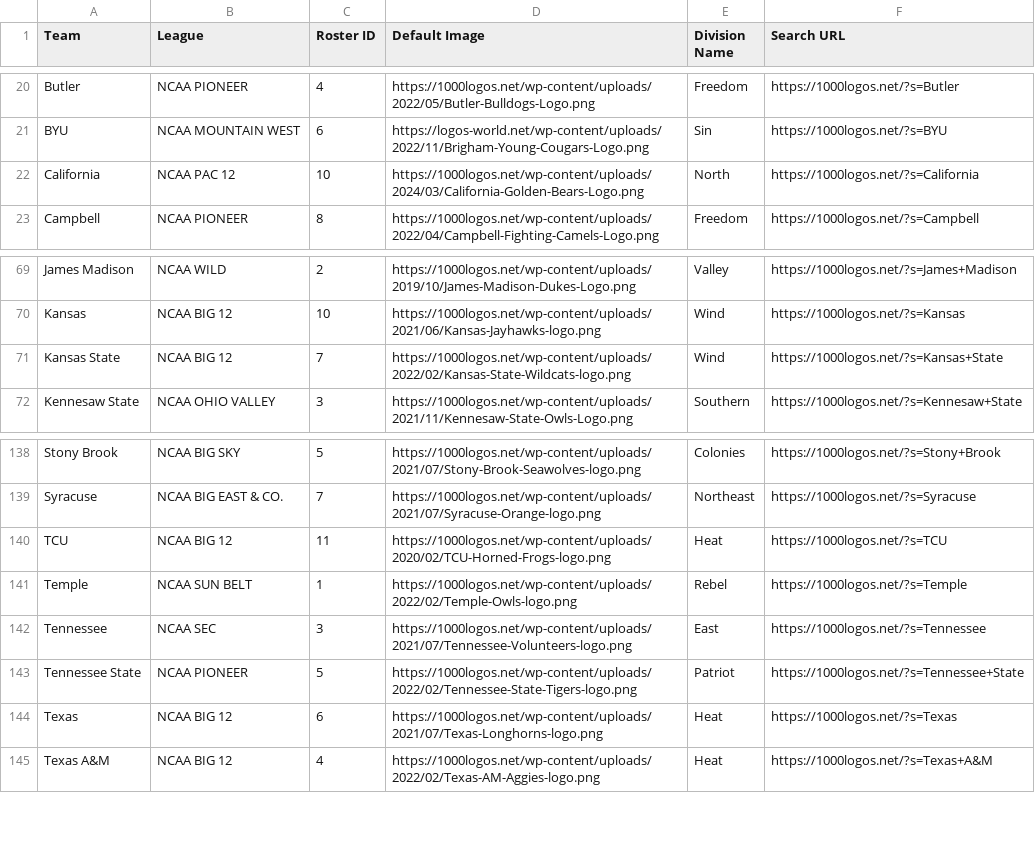
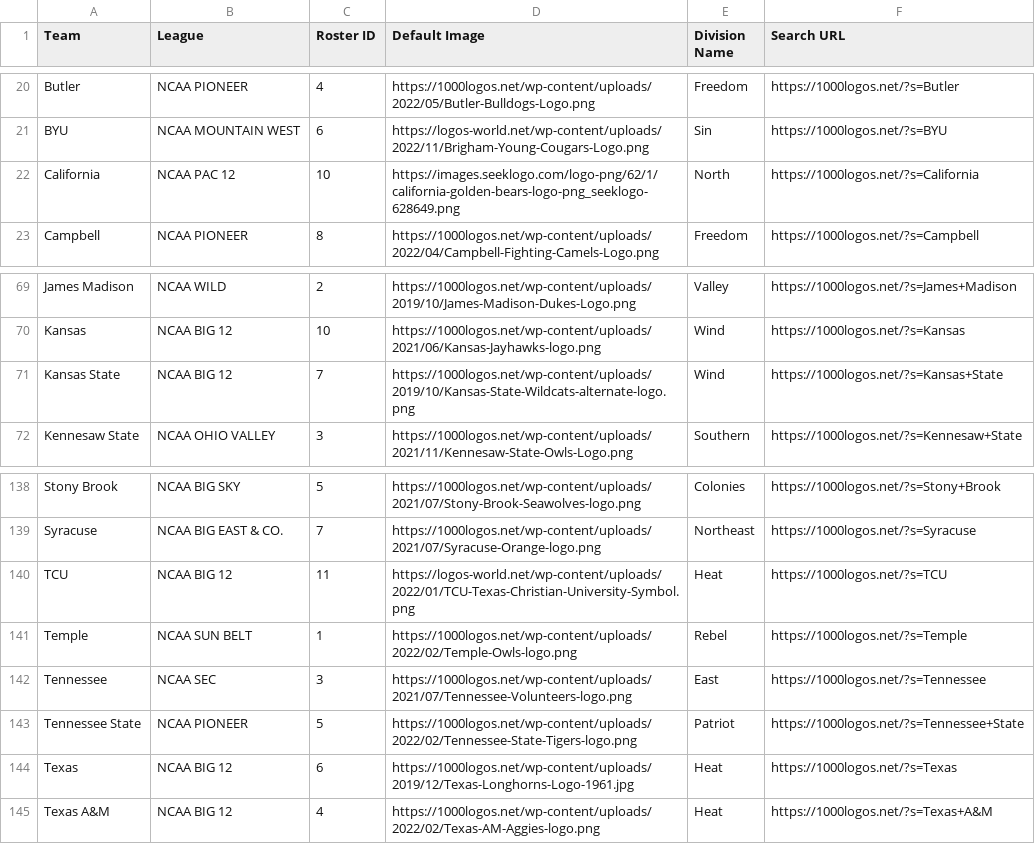
Before and after one commit to wrightc214-PBI/NCAA180-Sleeper, a CSV file: data/Teams.csv, drawn as a sheet; only a part is shown, gaps mark what is left out.

Commit message:
Add files via upload

```diff
--- a/data/Teams.csv
+++ b/data/Teams.csv
@@ -21,3 +21,3 @@ Butler,NCAA PIONEER,4,https://1000logos.net/wp-content/uploads/2022/05/Butler-Bu
 BYU,NCAA MOUNTAIN WEST,6,https://logos-world.net/wp-content/uploads/2022/11/Brigham-Young-Cougars-Logo.png,Sin,https://1000logos.net/?s=BYU
-California,NCAA PAC 12,10,https://1000logos.net/wp-content/uploads/2024/03/California-Golden-Bears-Logo.png,North,https://1000logos.net/?s=California
+California,NCAA PAC 12,10,https://images.seeklogo.com/logo-png/62/1/california-golden-bears-logo-png_seeklogo-628649.png,North,https://1000logos.net/?s=California
 Campbell,NCAA PIONEER,8,https://1000logos.net/wp-content/uploads/2022/04/Campbell-Fighting-Camels-Logo.png,Freedom,https://1000logos.net/?s=Campbell
@@ -70,3 +70,3 @@ James Madison,NCAA WILD,2,https://1000logos.net/wp-content/uploads/2019/10/James
 Kansas,NCAA BIG 12,10,https://1000logos.net/wp-content/uploads/2021/06/Kansas-Jayhawks-logo.png,Wind,https://1000logos.net/?s=Kansas
-Kansas State,NCAA BIG 12,7,https://1000logos.net/wp-content/uploads/2022/02/Kansas-State-Wildcats-logo.png,Wind,https://1000logos.net/?s=Kansas+State
+Kansas State,NCAA BIG 12,7,https://1000logos.net/wp-content/uploads/2019/10/Kansas-State-Wildcats-alternate-logo.png,Wind,https://1000logos.net/?s=Kansas+State
 Kennesaw State,NCAA OHIO VALLEY,3,https://1000logos.net/wp-content/uploads/2021/11/Kennesaw-State-Owls-Logo.png,Southern,https://1000logos.net/?s=Kennesaw+State
@@ -139,3 +139,3 @@ Stony Brook,NCAA BIG SKY,5,https://1000logos.net/wp-content/uploads/2021/07/Ston
 Syracuse,NCAA BIG EAST & CO.,7,https://1000logos.net/wp-content/uploads/2021/07/Syracuse-Orange-logo.png,Northeast,https://1000logos.net/?s=Syracuse
-TCU,NCAA BIG 12,11,https://1000logos.net/wp-content/uploads/2020/02/TCU-Horned-Frogs-logo.png,Heat,https://1000logos.net/?s=TCU
+TCU,NCAA BIG 12,11,https://logos-world.net/wp-content/uploads/2022/01/TCU-Texas-Christian-University-Symbol.png,Heat,https://1000logos.net/?s=TCU
 Temple,NCAA SUN BELT,1,https://1000logos.net/wp-content/uploads/2022/02/Temple-Owls-logo.png,Rebel,https://1000logos.net/?s=Temple
@@ -143,3 +143,3 @@ Tennessee,NCAA SEC,3,https://1000logos.net/wp-content/uploads/2021/07/Tennessee-
 Tennessee State,NCAA PIONEER,5,https://1000logos.net/wp-content/uploads/2022/02/Tennessee-State-Tigers-logo.png,Patriot,https://1000logos.net/?s=Tennessee+State
-Texas,NCAA BIG 12,6,https://1000logos.net/wp-content/uploads/2021/07/Texas-Longhorns-logo.png,Heat,https://1000logos.net/?s=Texas
+Texas,NCAA BIG 12,6,https://1000logos.net/wp-content/uploads/2019/12/Texas-Longhorns-Logo-1961.jpg,Heat,https://1000logos.net/?s=Texas
 Texas A&M,NCAA BIG 12,4,https://1000logos.net/wp-content/uploads/2022/02/Texas-AM-Aggies-logo.png,Heat,https://1000logos.net/?s=Texas+A&M
```
